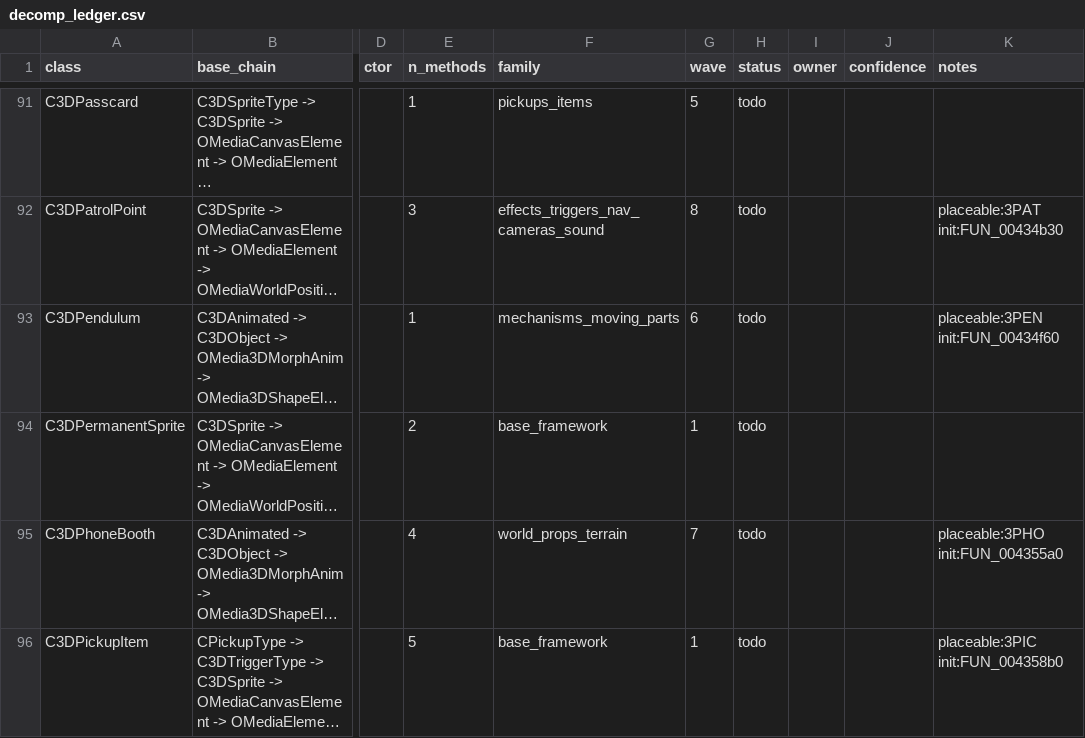
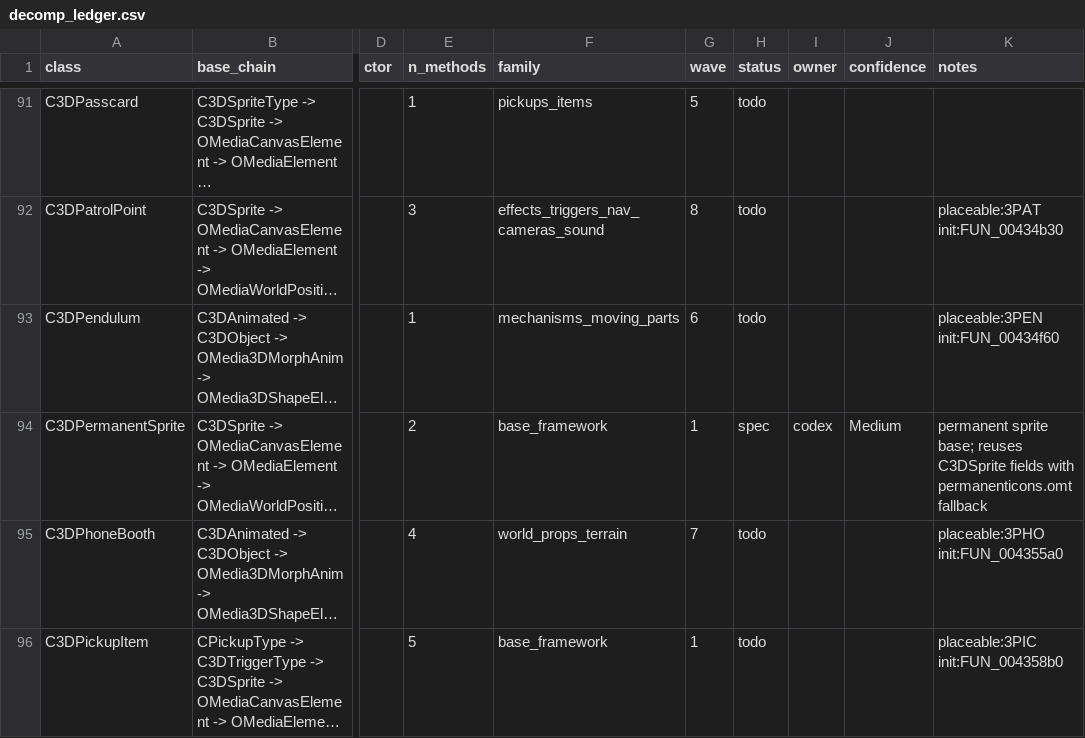
Before and after one commit to alexscott2718-gif/jn-engine, a CSV file: docs/decomp_ledger.csv, drawn as a sheet; only a part is shown, gaps mark what is left out; long unchanged cells end in …; the diff names each change by its address in the sheet, - before the commit and + after, or states it on an @@ line.

Commit message:
decomp(C3DPermanentSprite): spec permanent sprite base

```diff
--- a/docs/decomp_ledger.csv
+++ b/docs/decomp_ledger.csv
-H94 (status): todo
+H94 (status): spec
-I94 (owner): (empty)
+I94 (owner): codex
-J94 (confidence): (empty)
+J94 (confidence): Medium
-K94 (notes): (empty)
+K94 (notes): permanent sprite base; reuses C3DSprite fields with permanenticons.omt fallback
```
Also changed, not shown: 1 other file.
